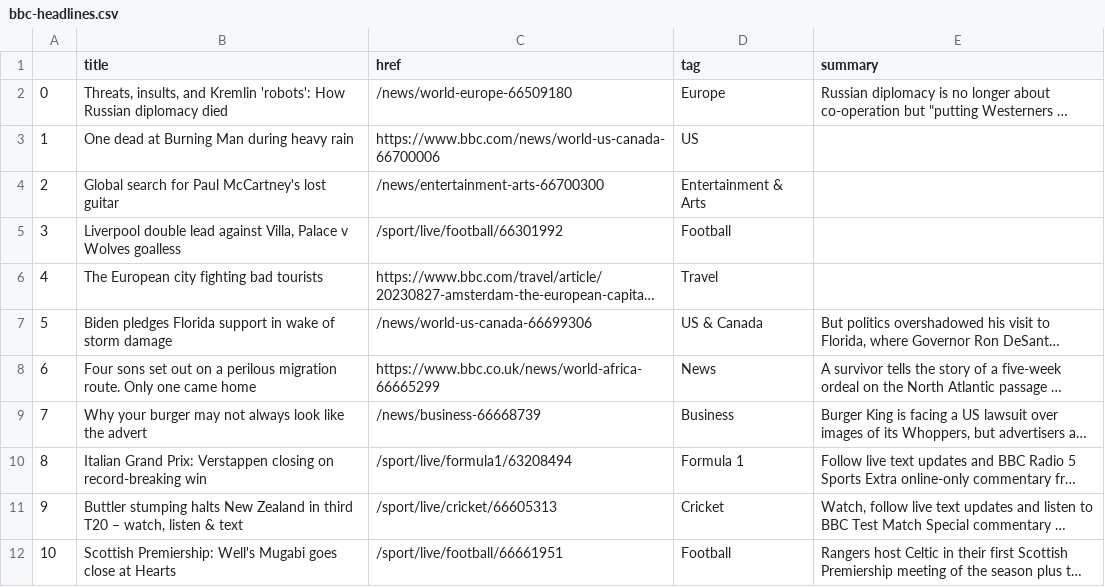
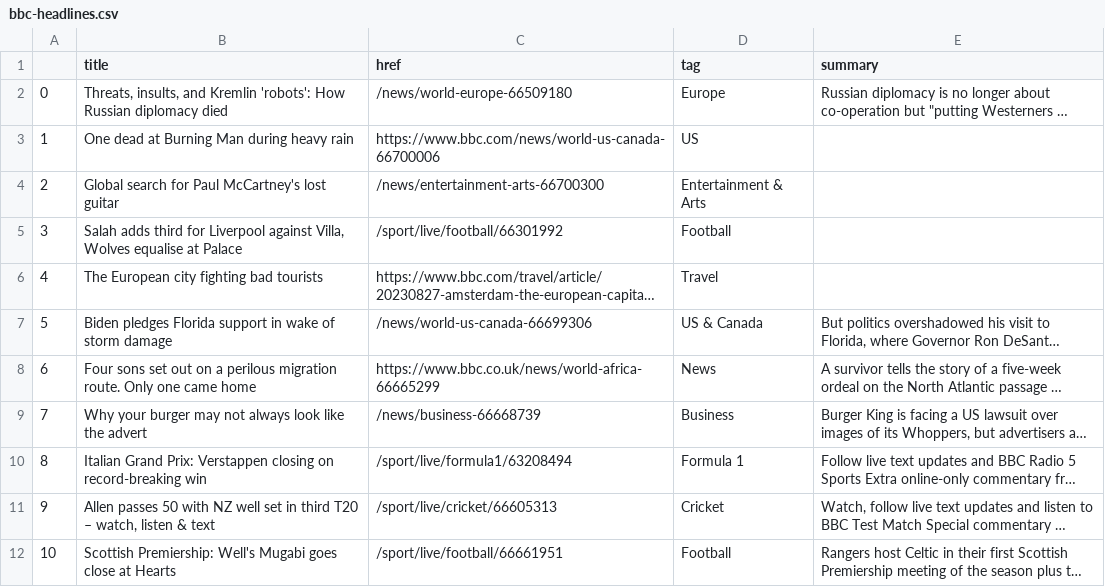
Before and after one commit to gbolduan/automatic-scraper, a CSV file: bbc-headlines.csv, drawn as a sheet; only a part is shown; long unchanged cells end in …; the diff names each change by its address in the sheet, - before the commit and + after, or states it on an @@ line.

```diff
--- a/bbc-headlines.csv
+++ b/bbc-headlines.csv
-B5 (title): Liverpool double lead against Villa, Palace v Wolves goalless
+B5 (title): Salah adds third for Liverpool against Villa, Wolves equalise at Palace
-B11 (title): Buttler stumping halts New Zealand in third…
+B11 (title): Allen passes 50 with NZ well set in third…
```
